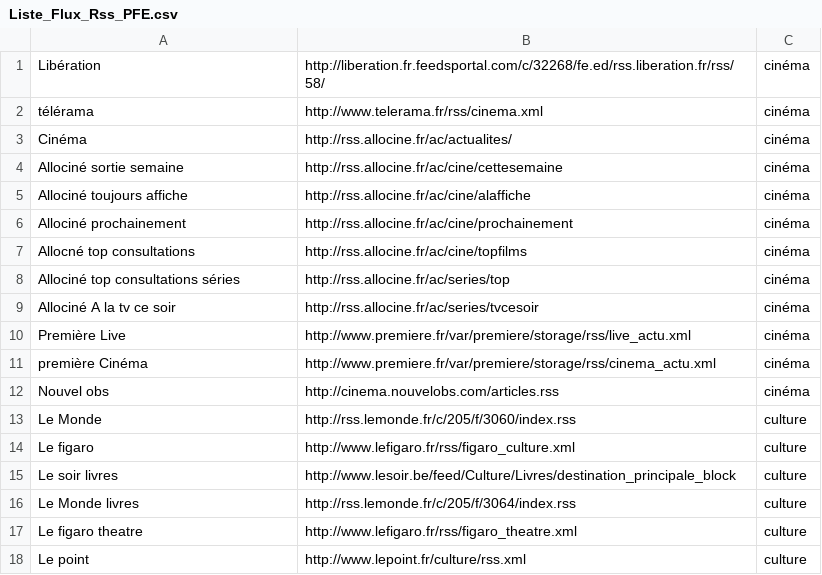
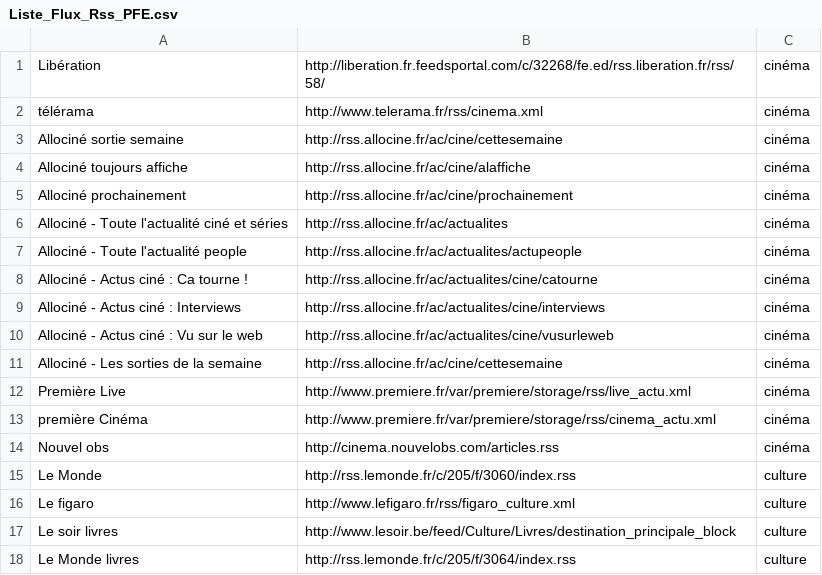
Before and after one commit to david-dogneton/semantag, a CSV file: public/Liste_Flux_Rss_PFE.csv, drawn as a sheet; only a part is shown; the shorter side is filled out with more unchanged rows.

```diff
--- a/public/Liste_Flux_Rss_PFE.csv
+++ b/public/Liste_Flux_Rss_PFE.csv
@@ -2,3 +2,2 @@
 télérama;http://www.telerama.fr/rss/cinema.xml;cinéma
-Cinéma;http://rss.allocine.fr/ac/actualites/;cinéma
 Allociné sortie semaine;http://rss.allocine.fr/ac/cine/cettesemaine;cinéma
@@ -6,5 +5,8 @@ Allociné toujours affiche;http://rss.allocine.fr/ac/cine/alaffiche;cinéma
 Allociné prochainement;http://rss.allocine.fr/ac/cine/prochainement;cinéma
-Allocné top consultations;http://rss.allocine.fr/ac/cine/topfilms;cinéma
-Allociné top consultations séries;http://rss.allocine.fr/ac/series/top;cinéma
-Allociné A la tv ce soir;http://rss.allocine.fr/ac/series/tvcesoir;cinéma
+Allociné - Toute l'actualité ciné et séries;http://rss.allocine.fr/ac/actualites;cinéma
+Allociné - Toute l'actualité people;http://rss.allocine.fr/ac/actualites/actupeople;cinéma
+Allociné - Actus ciné : Ca tourne !;http://rss.allocine.fr/ac/actualites/cine/catourne;cinéma
+Allociné - Actus ciné : Interviews;http://rss.allocine.fr/ac/actualites/cine/interviews;cinéma
+Allociné - Actus ciné : Vu sur le web;http://rss.allocine.fr/ac/actualites/cine/vusurleweb;cinéma
+Allociné - Les sorties de la semaine;http://rss.allocine.fr/ac/cine/cettesemaine;cinéma
 Première  Live;http://www.premiere.fr/var/premiere/storage/rss/live_actu.xml;cinéma
```
Also changed, not shown: 6 other files.
